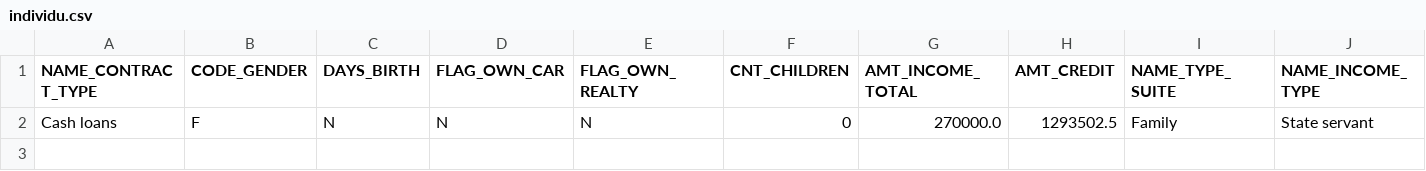
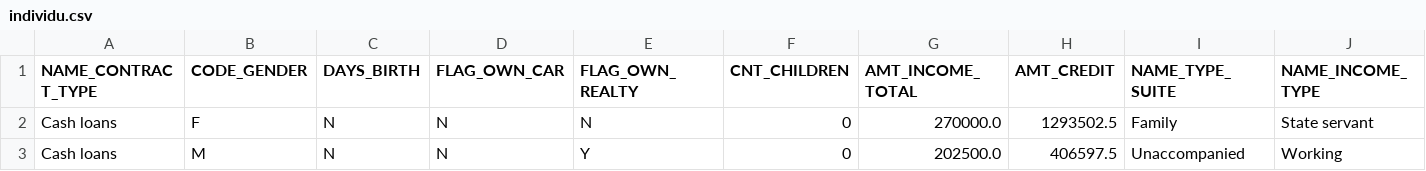
Before and after one commit to sebtex1/home_credit_STP, a CSV file: individu.csv, drawn as a sheet; only a part is shown; rows hold the shown columns only; the diff names each change by its address in the sheet, - before the commit and + after, or states it on an @@ line.

```diff
--- a/individu.csv
+++ b/individu.csv
+row 3: Cash loans | M | N | N | Y | 0 | 202500.0 | 406597.5 | Unaccompanied | Working
```
Also changed, not shown: 2 other files.
